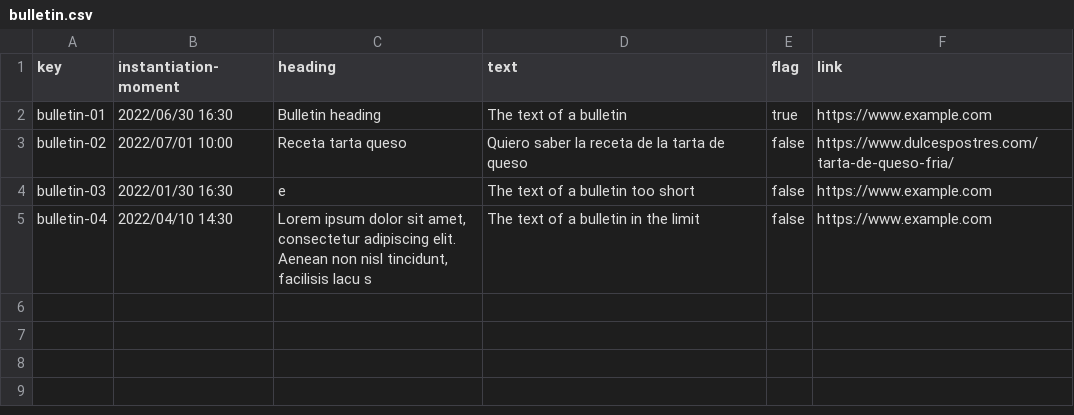
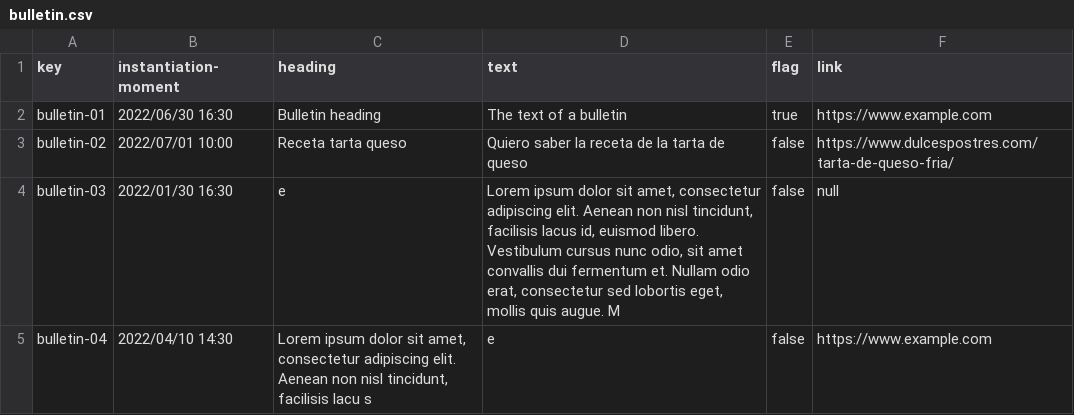
Before and after one commit to rafavisan/Acme-Recipes-22.8, a CSV file: src/main/webapp/WEB-INF/resources/sample-data/bulletin.csv, drawn as a sheet.

Commit message:
Nuevos campos para probar en csv

```diff
--- a/src/main/webapp/WEB-INF/resources/sample-data/bulletin.csv
+++ b/src/main/webapp/WEB-INF/resources/sample-data/bulletin.csv
@@ -3,3 +3,3 @@ bulletin-01,"2022/06/30 16:30",Bulletin heading, The text of a bulletin,true,htt
 bulletin-02,"2022/07/01 10:00", Receta tarta queso, Quiero saber la receta de la tarta de queso,false,https://www.dulcespostres.com/tarta-de-queso-fria/
-bulletin-03,"2022/01/30 16:30",e, The text of a bulletin too short,false,https://www.example.com
-bulletin-04,"2022/04/10 14:30","Lorem ipsum dolor sit amet, consectetur adipiscing elit. Aenean non nisl tincidunt, facilisis lacu s", The text of a bulletin in the limit,false,https://www.example.com
+bulletin-03,"2022/01/30 16:30",e,"Lorem ipsum dolor sit amet, consectetur adipiscing elit. Aenean non nisl tincidunt, facilisis lacus id, euismod libero. Vestibulum cursus nunc odio, sit amet convallis dui fermentum et. Nullam odio erat, consectetur sed lobortis eget, mollis quis augue. M",false,null
+bulletin-04,"2022/04/10 14:30","Lorem ipsum dolor sit amet, consectetur adipiscing elit. Aenean non nisl tincidunt, facilisis lacu s",e,false,https://www.example.com
```
